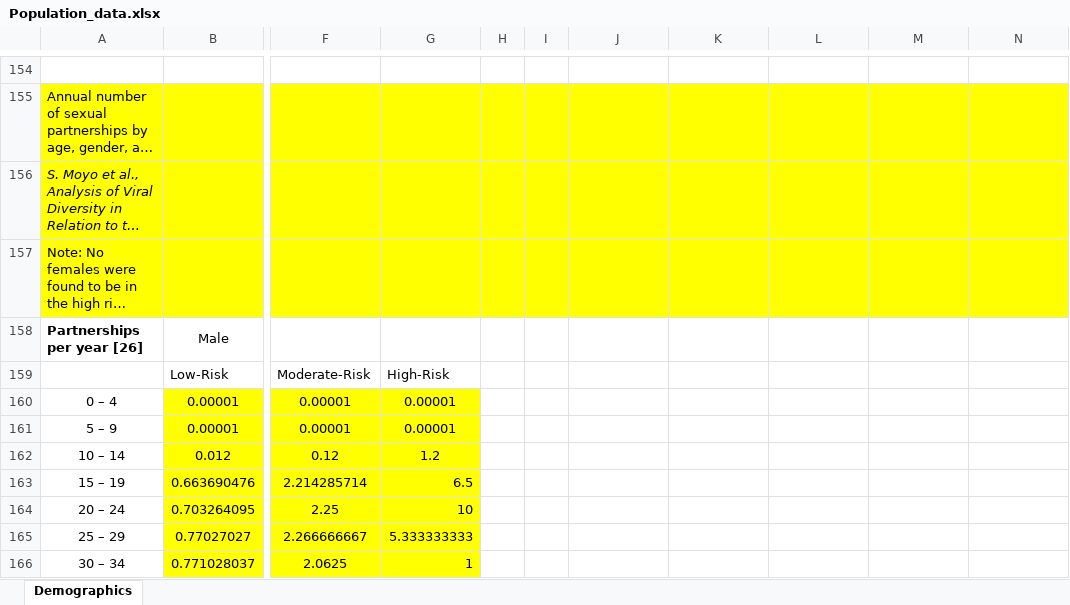
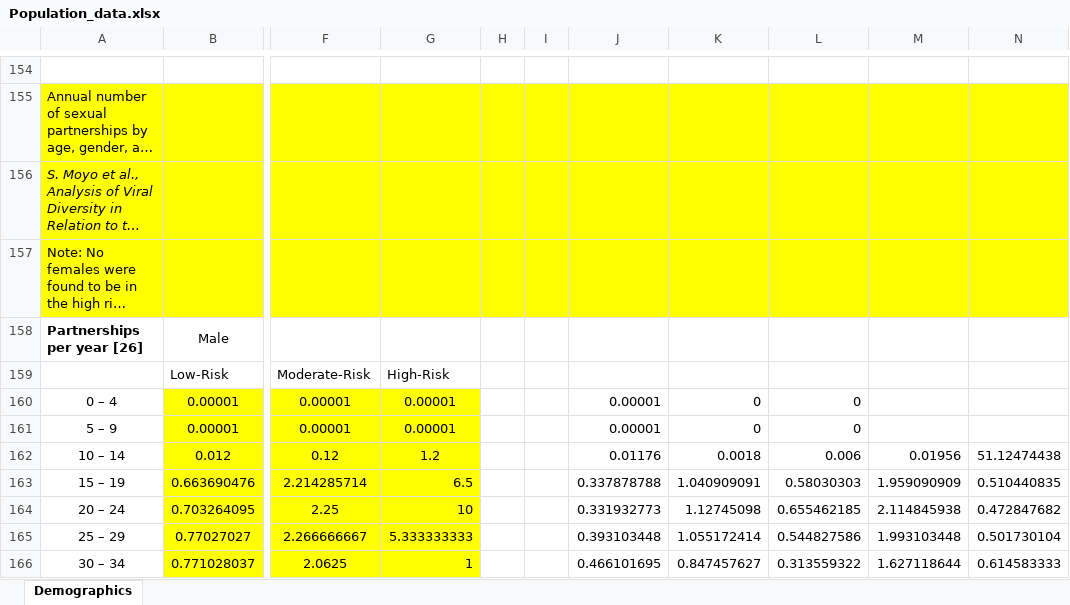
Before and after one commit to ICRC-Models/HHCoM, an Excel workbook: Config/Population_data.xlsx, sheet Demographics, drawn as a sheet; only a part is shown, gaps mark what is left out; long unchanged cells end in …; values as stored, in another font and other column widths than the file's, no borders; charts and pictures not drawn; the diff covers the shown part only; the diff names each change by its address in the sheet, - before the commit and + after, or states it on an @@ line.

```diff
--- a/Config/Population_data.xlsx (sheet Demographics)
+++ b/Config/Population_data.xlsx (sheet Demographics)
-J160:J161: (empty)
+J160:J161: 0.00001
-K160:K161: (empty)
+K160:K161: 0
-L160:L161: (empty)
+L160:L161: 0
-J162: (empty)
+J162: 0.01176
-K162: (empty)
+K162: 0.0018
-L162: (empty)
+L162: 0.006
-M162: (empty)
+M162: 0.01956
-N162: (empty)
+N162: 51.12474438
-J163: (empty)
+J163: 0.337878788
-K163: (empty)
+K163: 1.040909091
-L163: (empty)
+L163: 0.58030303
-M163: (empty)
+M163: 1.959090909
-N163: (empty)
+N163: 0.510440835
-J164: (empty)
+J164: 0.331932773
-K164: (empty)
+K164: 1.12745098
-L164: (empty)
+L164: 0.655462185
-M164: (empty)
+M164: 2.114845938
-N164: (empty)
+N164: 0.472847682
-J165: (empty)
+J165: 0.393103448
-K165: (empty)
+K165: 1.055172414
-L165: (empty)
+L165: 0.544827586
-M165: (empty)
+M165: 1.993103448
-N165: (empty)
+N165: 0.501730104
-J166: (empty)
+J166: 0.466101695
-K166: (empty)
+K166: 0.847457627
-L166: (empty)
+L166: 0.313559322
-M166: (empty)
+M166: 1.627118644
-N166: (empty)
+N166: 0.614583333
```
Also changed, not shown: 112 edited cells elsewhere in this sheet, 2 other files.
